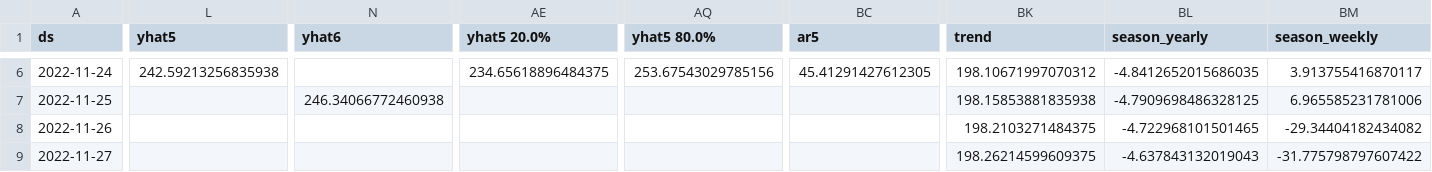
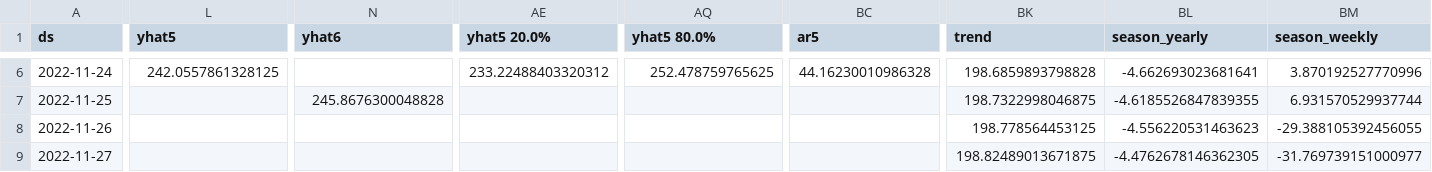
Before and after one commit to drdevinhopkins/hourly-report-neuralprophet, a CSV file: forecasts/daily_visits_raw.csv, drawn as a sheet; only a part is shown, gaps mark what is left out; the diff covers the shown part only; the diff names each change by its address in the sheet, - before the commit and + after, or states it on an @@ line.

```diff
--- a/forecasts/daily_visits_raw.csv
+++ b/forecasts/daily_visits_raw.csv
-L6 (yhat5): 242.59213256835938
+L6 (yhat5): 242.0557861328125
-AE6 (yhat5 20.0%): 234.65618896484375
+AE6 (yhat5 20.0%): 233.22488403320312
-AQ6 (yhat5 80.0%): 253.67543029785156
+AQ6 (yhat5 80.0%): 252.478759765625
-BC6 (ar5): 45.41291427612305
+BC6 (ar5): 44.16230010986328
-BK6 (trend): 198.10671997070312
+BK6 (trend): 198.6859893798828
-BL6 (season_yearly): -4.8412652015686035
+BL6 (season_yearly): -4.662693023681641
-BM6 (season_weekly): 3.913755416870117
+BM6 (season_weekly): 3.870192527770996
-N7 (yhat6): 246.34066772460938
+N7 (yhat6): 245.8676300048828
-BK7 (trend): 198.15853881835938
+BK7 (trend): 198.7322998046875
-BL7 (season_yearly): -4.7909698486328125
+BL7 (season_yearly): -4.6185526847839355
-BM7 (season_weekly): 6.965585231781006
+BM7 (season_weekly): 6.931570529937744
-BK8 (trend): 198.2103271484375
+BK8 (trend): 198.778564453125
-BL8 (season_yearly): -4.722968101501465
+BL8 (season_yearly): -4.556220531463623
-BM8 (season_weekly): -29.34404182434082
+BM8 (season_weekly): -29.388105392456055
-BK9 (trend): 198.26214599609375
+BK9 (trend): 198.82489013671875
-BL9 (season_yearly): -4.637843132019043
+BL9 (season_yearly): -4.4762678146362305
-BM9 (season_weekly): -31.775798797607422
+BM9 (season_weekly): -31.769739151000977
```
Also changed, not shown: 67 edited cells elsewhere in this file, forecasts/daily_visits_with_weather_raw.csv, forecasts/inflow_with_weather_raw.csv, 11 other files.
